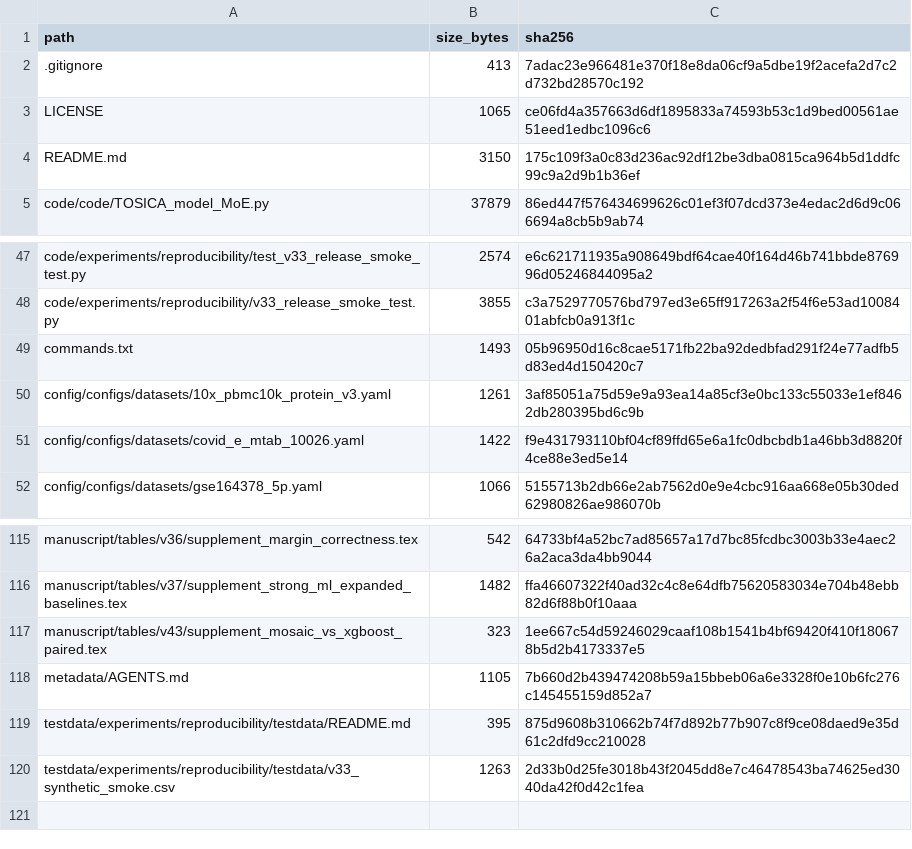
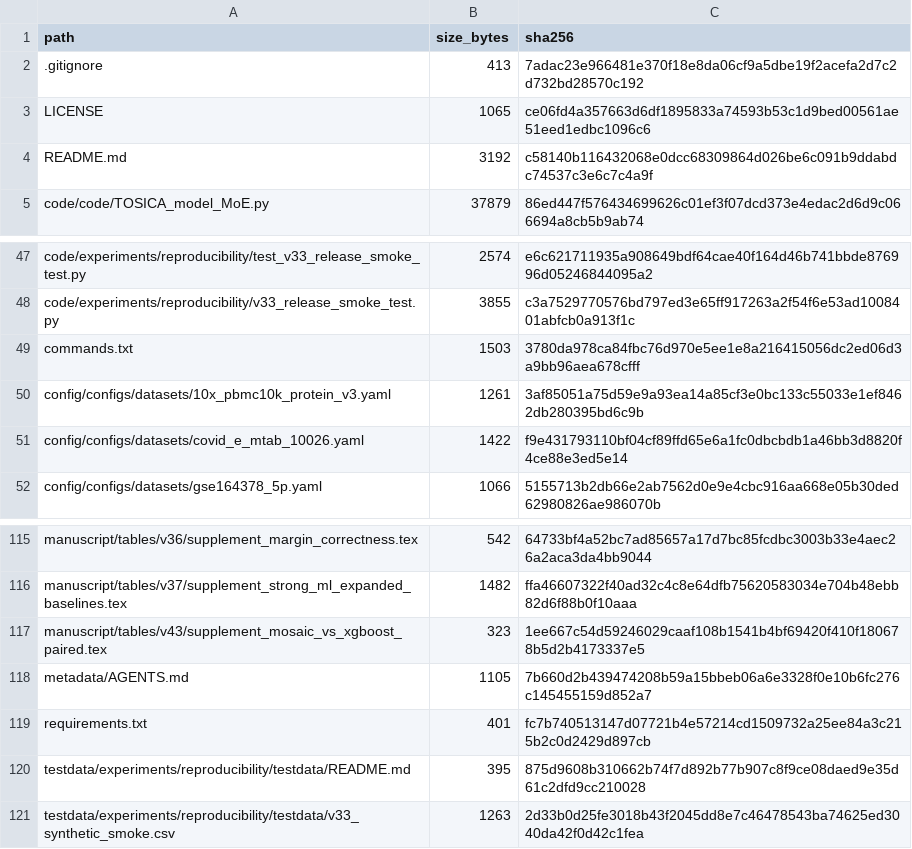
Before and after one commit to printfnice/MOSAIC, a CSV file: release_manifest.csv, drawn as a sheet; only a part is shown, gaps mark what is left out.

```diff
--- a/release_manifest.csv
+++ b/release_manifest.csv
@@ -3,3 +3,3 @@ path,size_bytes,sha256
 LICENSE,1065,ce06fd4a357663d6df1895833a74593b53c1d9bed00561ae51eed1edbc1096c6
-README.md,3150,175c109f3a0c83d236ac92df12be3dba0815ca964b5d1ddfc99c9a2d9b1b36ef
+README.md,3192,c58140b116432068e0dcc68309864d026be6c091b9ddabdc74537c3e6c7c4a9f
 code/code/TOSICA_model_MoE.py,37879,86ed447f576434699626c01ef3f07dcd373e4edac2d6d9c066694a8cb5b9ab74
@@ -48,3 +48,3 @@ code/experiments/reproducibility/test_v33_release_smoke_test.py,2574,e6c62171193
 code/experiments/reproducibility/v33_release_smoke_test.py,3855,c3a7529770576bd797ed3e65ff917263a2f54f6e53ad1008401abfcb0a913f1c
-commands.txt,1493,05b96950d16c8cae5171fb22ba92dedbfad291f24e77adfb5d83ed4d150420c7
+commands.txt,1503,3780da978ca84fbc76d970e5ee1e8a216415056dc2ed06d3a9bb96aea678cfff
 config/configs/datasets/10x_pbmc10k_protein_v3.yaml,1261,3af85051a75d59e9a93ea14a85cf3e0bc133c55033e1ef8462db280395bd6c9b
@@ -118,2 +118,3 @@ manuscript/tables/v43/supplement_mosaic_vs_xgboost_paired.tex,323,1ee667c54d5924
 metadata/AGENTS.md,1105,7b660d2b439474208b59a15bbeb06a6e3328f0e10b6fc276c145455159d852a7
+requirements.txt,401,fc7b740513147d07721b4e57214cd1509732a25ee84a3c215b2c0d2429d897cb
 testdata/experiments/reproducibility/testdata/README.md,395,875d9608b310662b74f7d892b77b907c8f9ce08daed9e35d61c2dfd9cc210028
```
Also changed, not shown: 4 other files.
